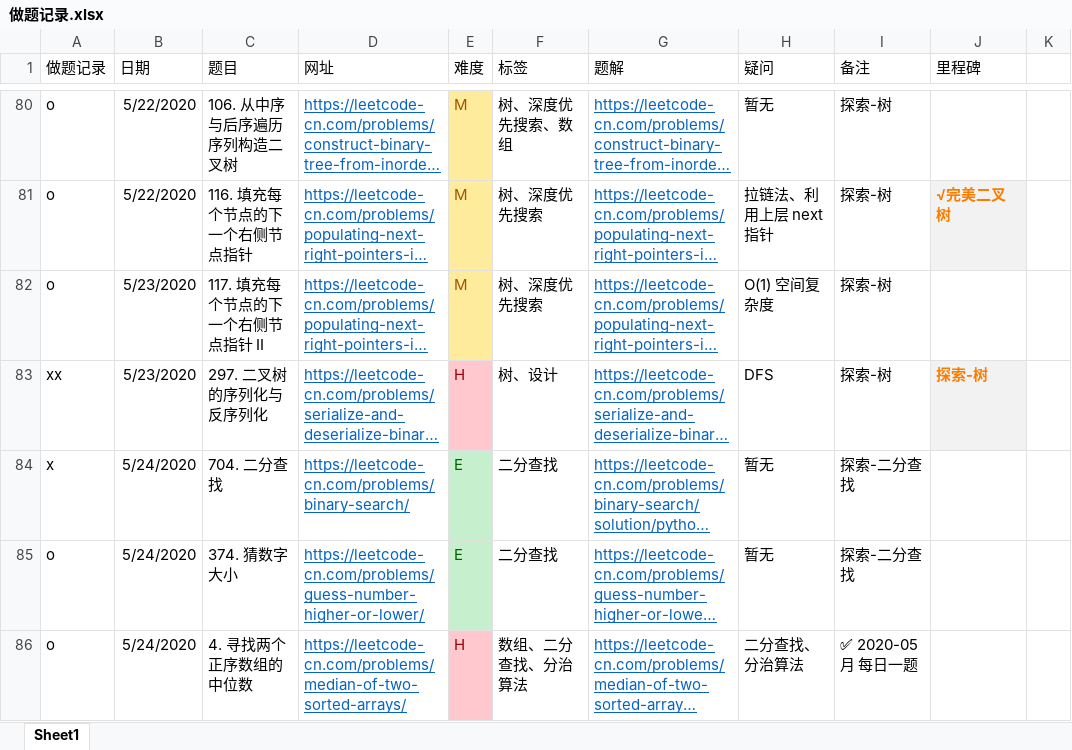
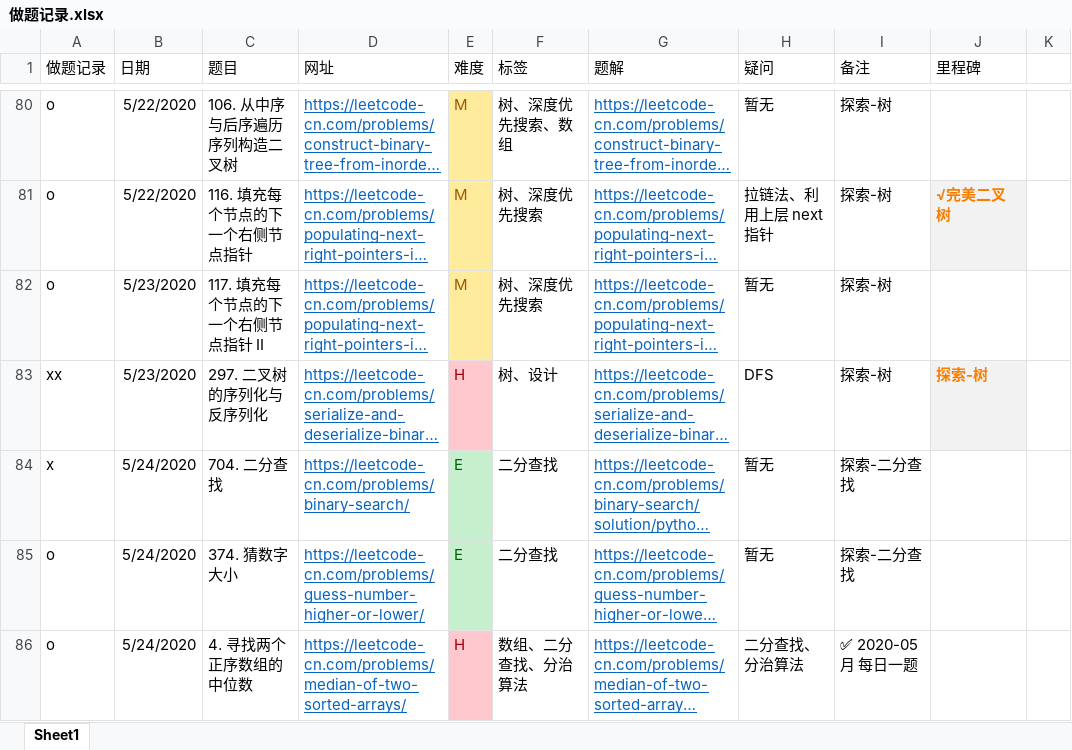
Before and after one commit to jpch89/leetcode, an Excel workbook: 做题记录.xlsx, sheet Sheet1, drawn as a sheet; only a part is shown, gaps mark what is left out; long unchanged cells end in …; values as stored, in another font and other column widths than the file's, no borders; the diff names each change by its address in the sheet, - before the commit and + after, or states it on an @@ line.

Commit message:
modify 做题记录

```diff
--- a/做题记录.xlsx (sheet Sheet1)
+++ b/做题记录.xlsx (sheet Sheet1)
-H82 (疑问): O(1) 空间复杂度
+H82 (疑问): 暂无
```
